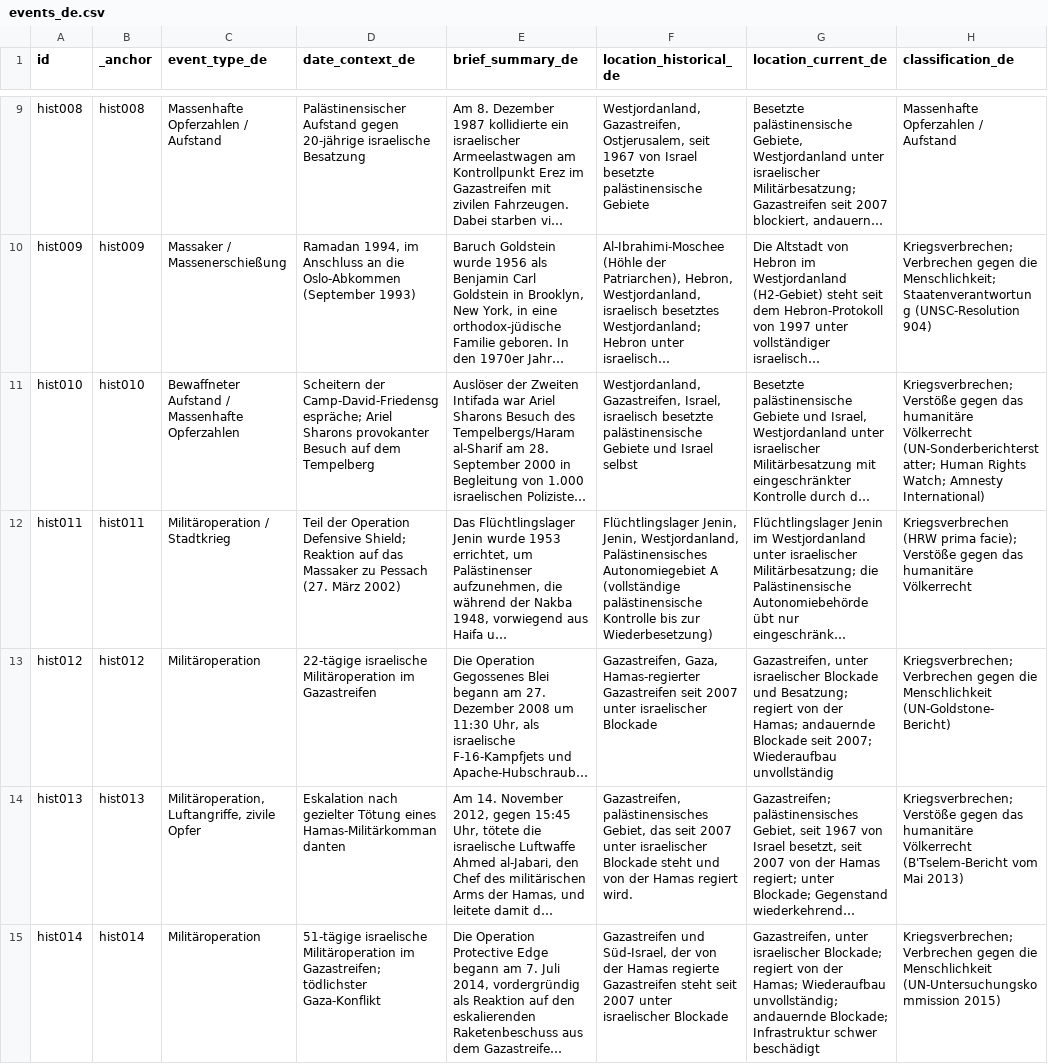
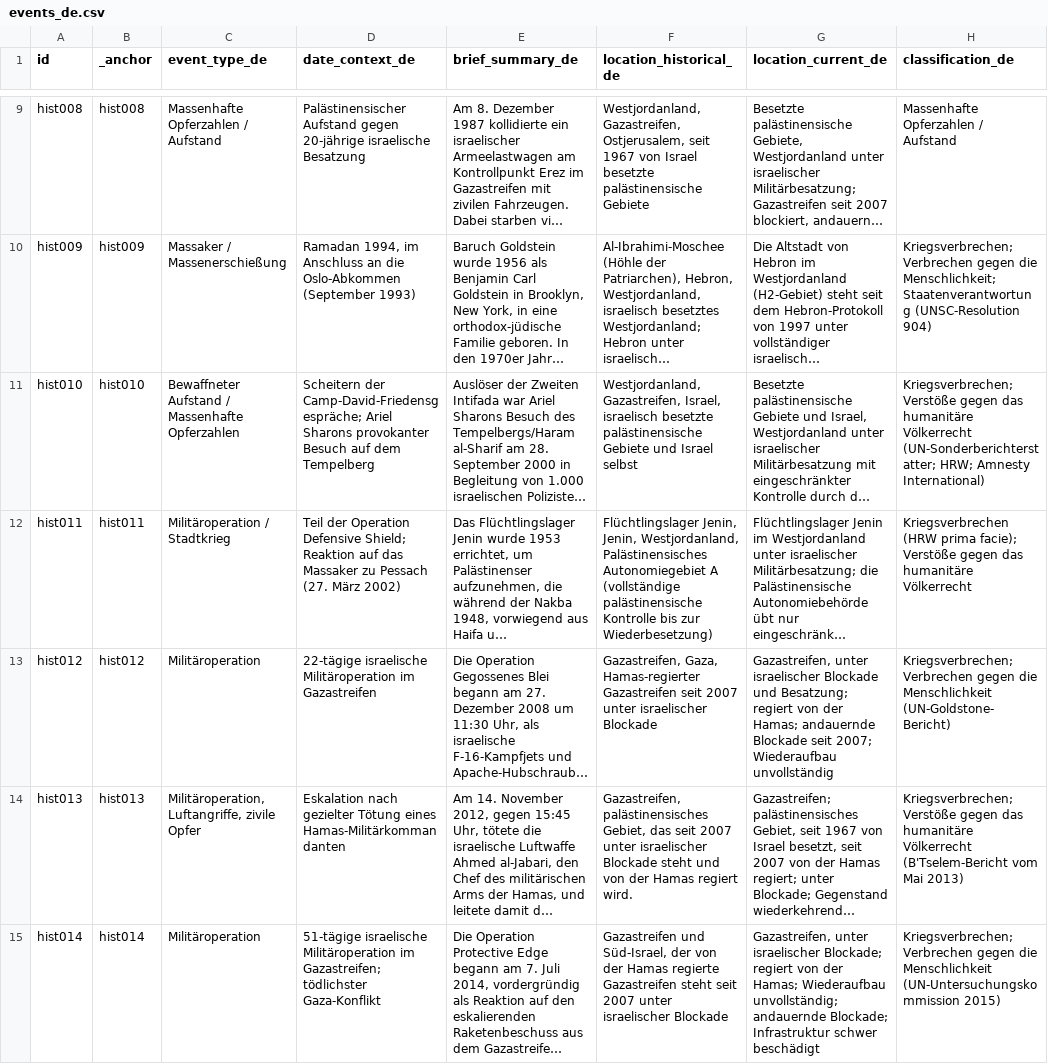
Before and after one commit to PalGenoPedia/PalGenoPedia, a CSV file: Pages/Historical_Massacres/pre/events_de.csv, drawn as a sheet; only a part is shown, gaps mark what is left out; long unchanged cells end in …; the diff covers the shown part only; the diff names each change by its address in the sheet, - before the commit and + after, or states it on an @@ line.

Commit message:
auto: update events_de.csv [2026-10-26T11:20:13.315Z]

```diff
--- a/Pages/Historical_Massacres/pre/events_de.csv
+++ b/Pages/Historical_Massacres/pre/events_de.csv
-H11 (classification_de): …Völkerrecht (UN-Sonderberichterstatter; Human Rights Watch; Amnesty International)
+H11 (classification_de): …Völkerrecht (UN-Sonderberichterstatter; HRW; Amnesty International)
```
Also changed, not shown: 1 edited cell elsewhere in this file.
